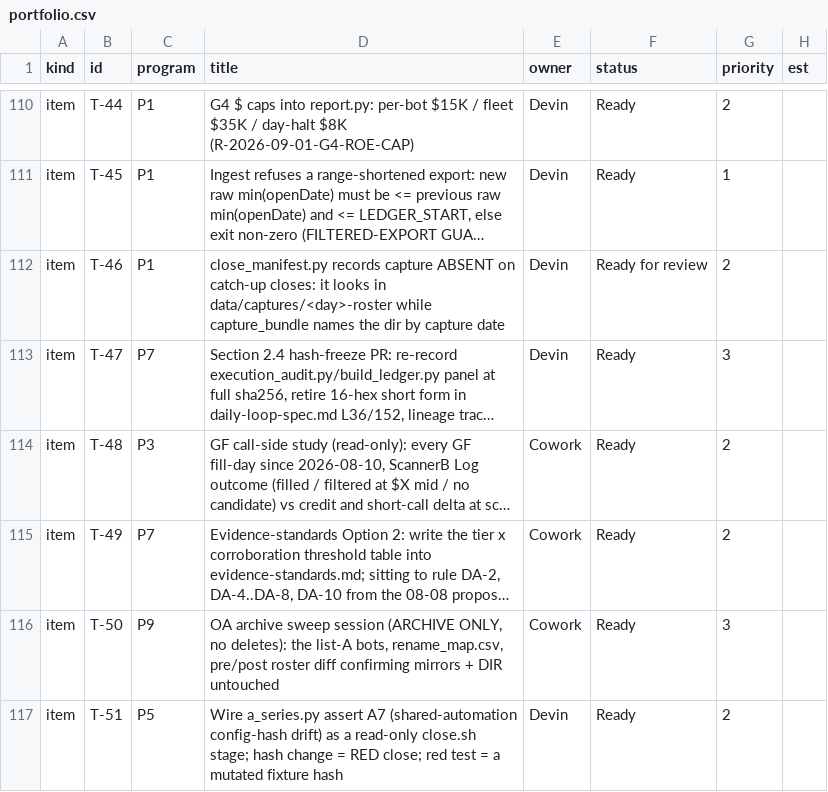
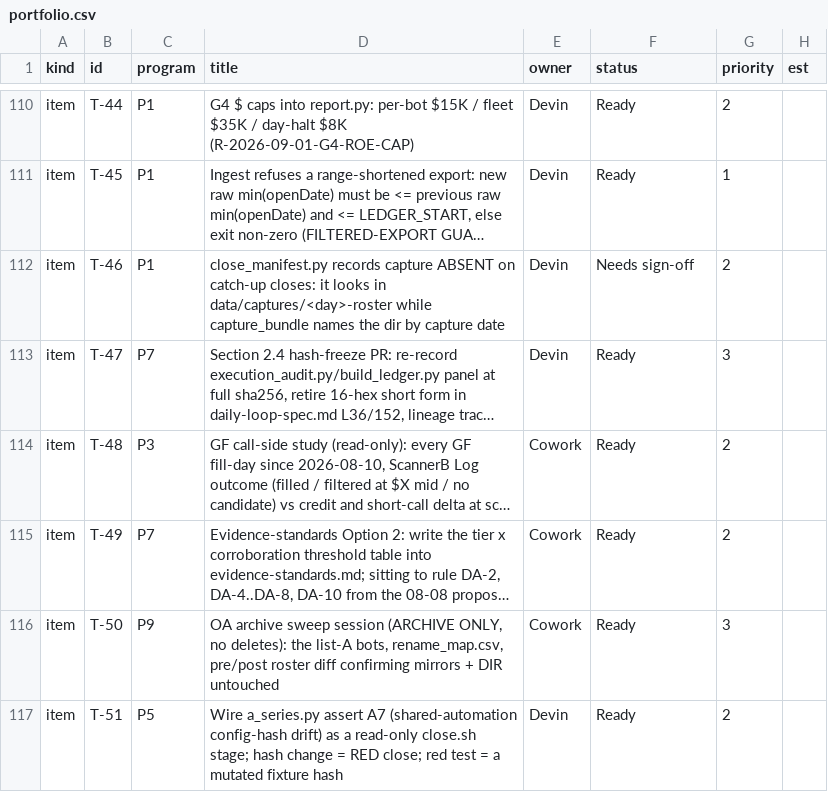
Before and after one commit to chace2827/bot-fleet-v2, a CSV file: data/portfolio.csv, drawn as a sheet; only a part is shown, gaps mark what is left out; long unchanged cells end in …; the diff names each change by its address in the sheet, - before the commit and + after, or states it on an @@ line.

Commit message:
Board row -> Needs sign-off (schema status; 'Ready for review' is not valid); portfolio.py STATUSES unchanged; master merged

```diff
--- a/data/portfolio.csv
+++ b/data/portfolio.csv
-F112 (status): Ready for review
+F112 (status): Needs sign-off
```
Also changed, not shown: 2 other files.
